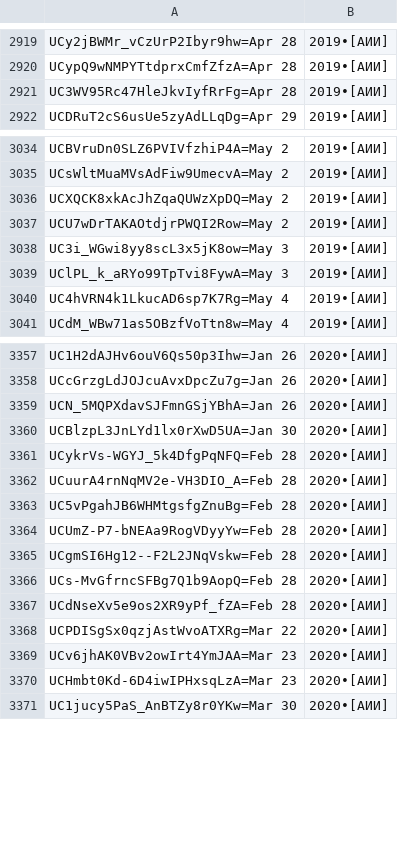
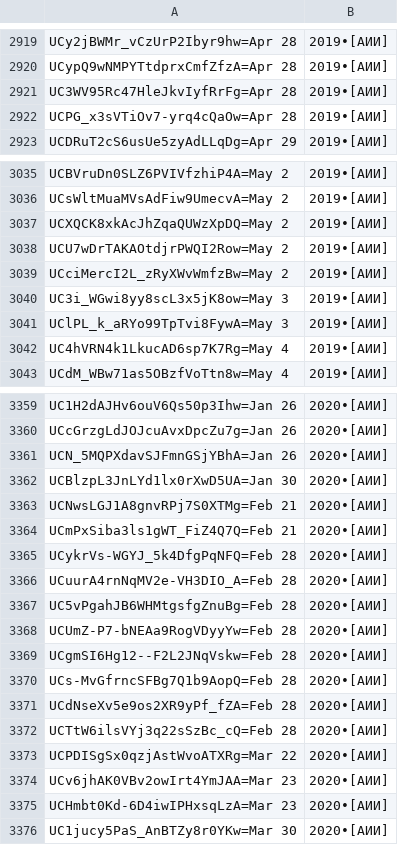
Before and after one commit to FeignedAccomplice/YOUTUBOTS, a CSV file: Un-Yt-Kb-Rg.CSV, drawn as a sheet; only a part is shown, gaps mark what is left out; the diff names each change by its address in the sheet, - before the commit and + after, or states it on an @@ line.

Commit message:
Update Un-Yt-Kb-Rg.CSV

```diff
--- a/Un-Yt-Kb-Rg.CSV
+++ b/Un-Yt-Kb-Rg.CSV
+row 2922: UCPG_x3sVTiOv7-yrq4cQaOw=Apr 28 | 2019•[АИИ]
+row 3039: UCciMercI2L_zRyXWvWmfzBw=May 2 | 2019•[АИИ]
+row 3363: UCNwsLGJ1A8gnvRPj7S0XTMg=Feb 21 | 2020•[АИИ]
+row 3364: UCmPxSiba3ls1gWT_FiZ4Q7Q=Feb 21 | 2020•[АИИ]
+row 3372: UCTtW6ilsVYj3q22sSzBc_cQ=Feb 28 | 2020•[АИИ]
```
